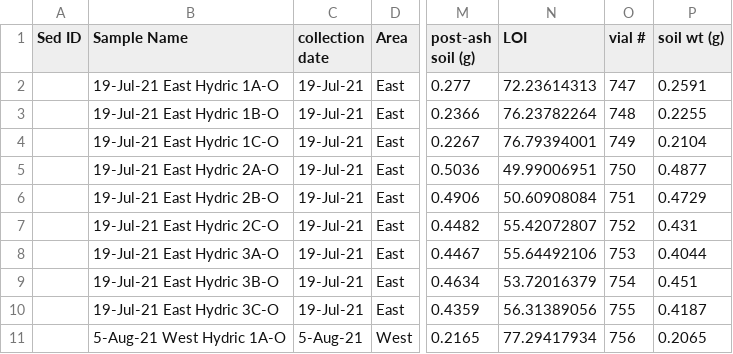
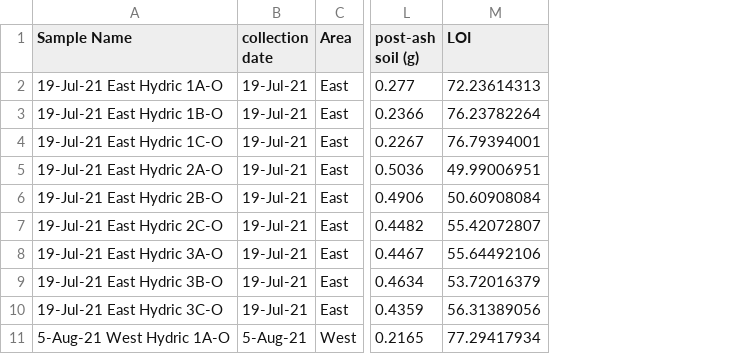
Before and after one commit to evanderj/PhIr_Pfrac, a CSV file: raw data/PhIr2021_LOI.csv, drawn as a sheet; only a part is shown, gaps mark what is left out; the diff names each change by its address in the sheet, - before the commit and + after, or states it on an @@ line.

```diff
--- a/raw data/PhIr2021_LOI.csv
+++ b/raw data/PhIr2021_LOI.csv
-column A (Sed ID), empty
-column O (vial #), rows 2-11: 747 | 748 | 749 | 750 | 751 | 752 | 753 | 754 | 755 | 756
-column P (soil wt (g)), rows 2-11: 0.2591 | 0.2255 | 0.2104 | 0.4877 | 0.4729 | 0.431 | 0.4044 | 0.451 | 0.4187 | 0.2065
```
Also changed, not shown: formatted spreadsheets/Fefrac_Fe_stacked.csv, formatted spreadsheets/Iron_table.csv, 22 other files.
